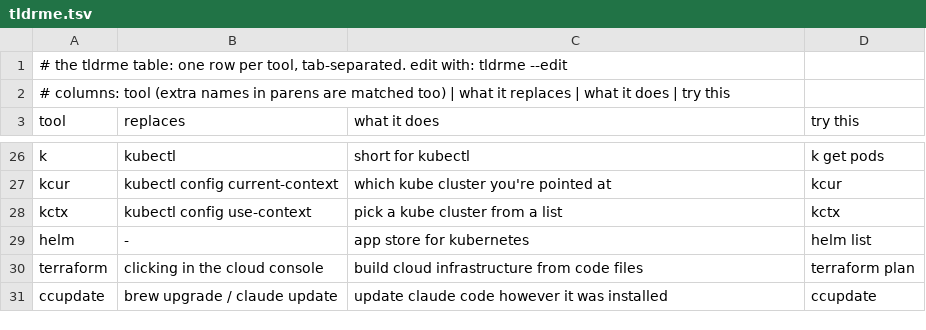
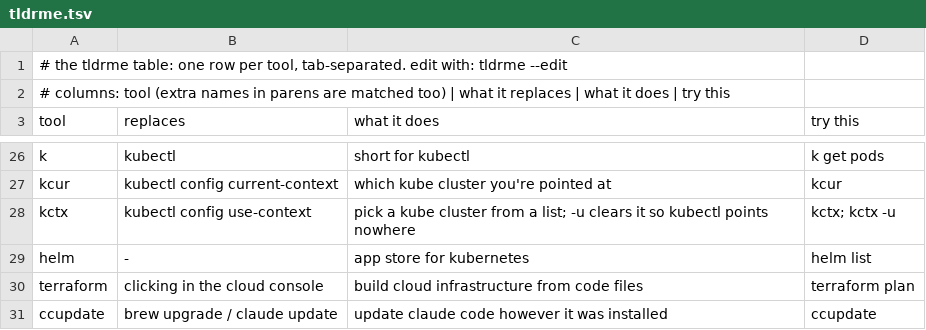
Before and after one commit to jgorodetsky/dotfiles, a TSV file: shell/tldrme.tsv, drawn as a sheet; only a part is shown, gaps mark what is left out.

```diff
--- a/shell/tldrme.tsv
+++ b/shell/tldrme.tsv
@@ -27,3 +27,3 @@ k	kubectl	short for kubectl	k get pods
 kcur	kubectl config current-context	which kube cluster you're pointed at	kcur
-kctx	kubectl config use-context	pick a kube cluster from a list	kctx
+kctx	kubectl config use-context	pick a kube cluster from a list; -u clears it so kubectl points nowhere	kctx; kctx -u
 helm	-	app store for kubernetes	helm list
```
Also changed, not shown: 2 other files.
